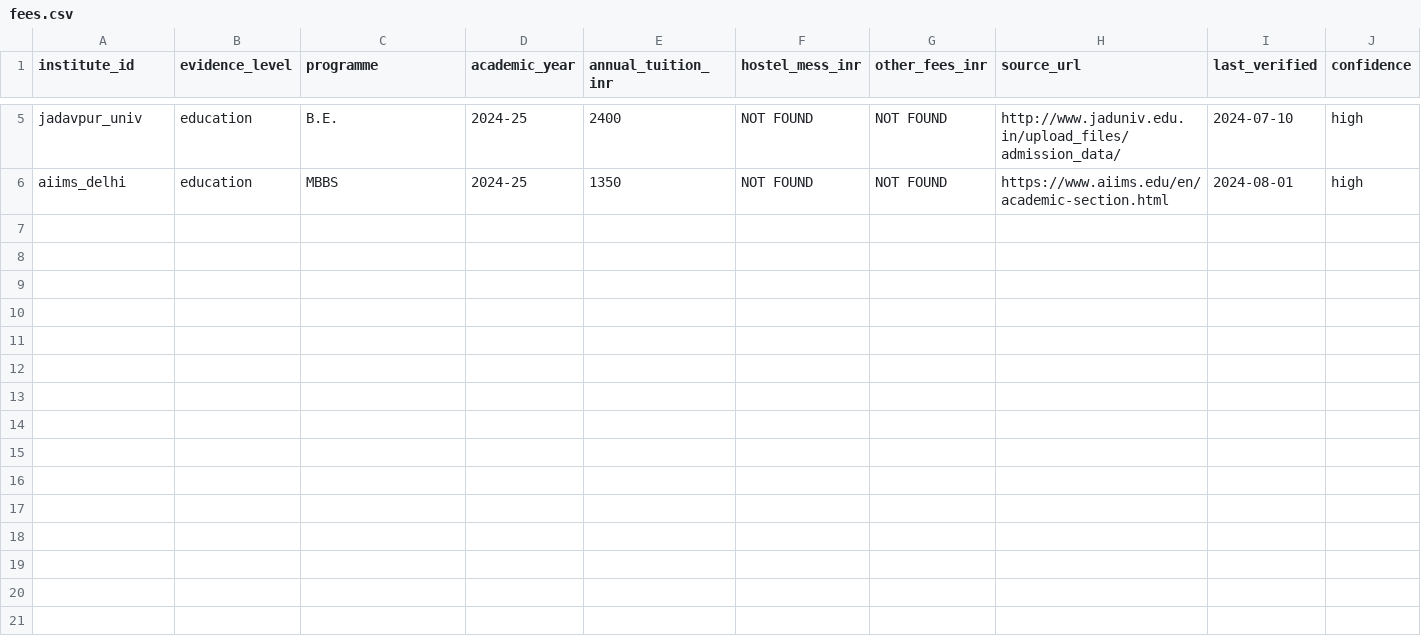
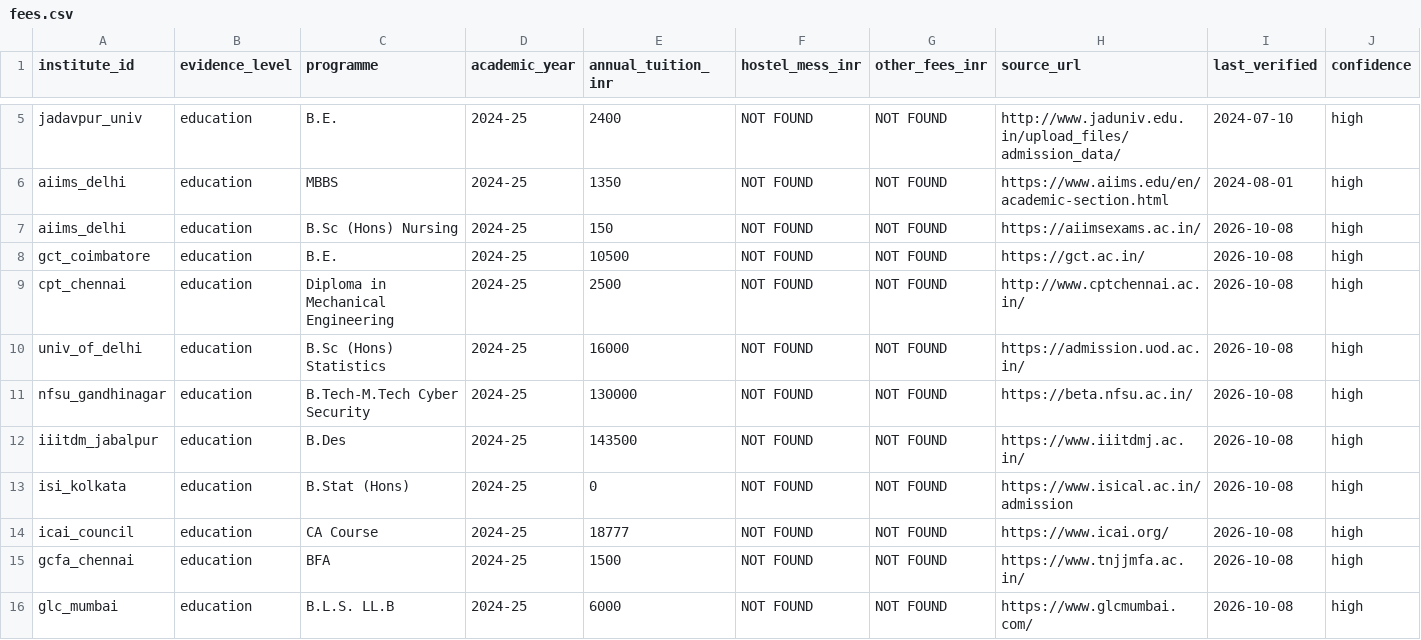
Before and after one commit to Defaulters-04/Udaan, a CSV file: data_pipeline/processed/fees.csv, drawn as a sheet; only a part is shown, gaps mark what is left out.

```diff
--- a/data_pipeline/processed/fees.csv
+++ b/data_pipeline/processed/fees.csv
@@ -6 +6,11 @@ jadavpur_univ,education,B.E.,2024-25,2400,NOT FOUND,NOT FOUND,http://www.jaduniv
 aiims_delhi,education,MBBS,2024-25,1350,NOT FOUND,NOT FOUND,https://www.aiims.edu/en/academic-section.html,2024-08-01,high
+aiims_delhi,education,B.Sc (Hons) Nursing,2024-25,150,NOT FOUND,NOT FOUND,https://aiimsexams.ac.in/,2026-10-08,high
+gct_coimbatore,education,B.E.,2024-25,10500,NOT FOUND,NOT FOUND,https://gct.ac.in/,2026-10-08,high
+cpt_chennai,education,Diploma in Mechanical Engineering,2024-25,2500,NOT FOUND,NOT FOUND,http://www.cptchennai.ac.in/,2026-10-08,high
+univ_of_delhi,education,B.Sc (Hons) Statistics,2024-25,16000,NOT FOUND,NOT FOUND,https://admission.uod.ac.in/,2026-10-08,high
+nfsu_gandhinagar,education,B.Tech-M.Tech Cyber Security,2024-25,130000,NOT FOUND,NOT FOUND,https://beta.nfsu.ac.in/,2026-10-08,high
+iiitdm_jabalpur,education,B.Des,2024-25,143500,NOT FOUND,NOT FOUND,https://www.iiitdmj.ac.in/,2026-10-08,high
+isi_kolkata,education,B.Stat (Hons),2024-25,0,NOT FOUND,NOT FOUND,https://www.isical.ac.in/admission,2026-10-08,high
+icai_council,education,CA Course,2024-25,18777,NOT FOUND,NOT FOUND,https://www.icai.org/,2026-10-08,high
+gcfa_chennai,education,BFA,2024-25,1500,NOT FOUND,NOT FOUND,https://www.tnjjmfa.ac.in/,2026-10-08,high
+glc_mumbai,education,B.L.S. LL.B,2024-25,6000,NOT FOUND,NOT FOUND,https://www.glcmumbai.com/,2026-10-08,high
```
Also changed, not shown: data_pipeline/config/target_colleges.csv, data_pipeline/processed/colleges.csv, 14 other files.
